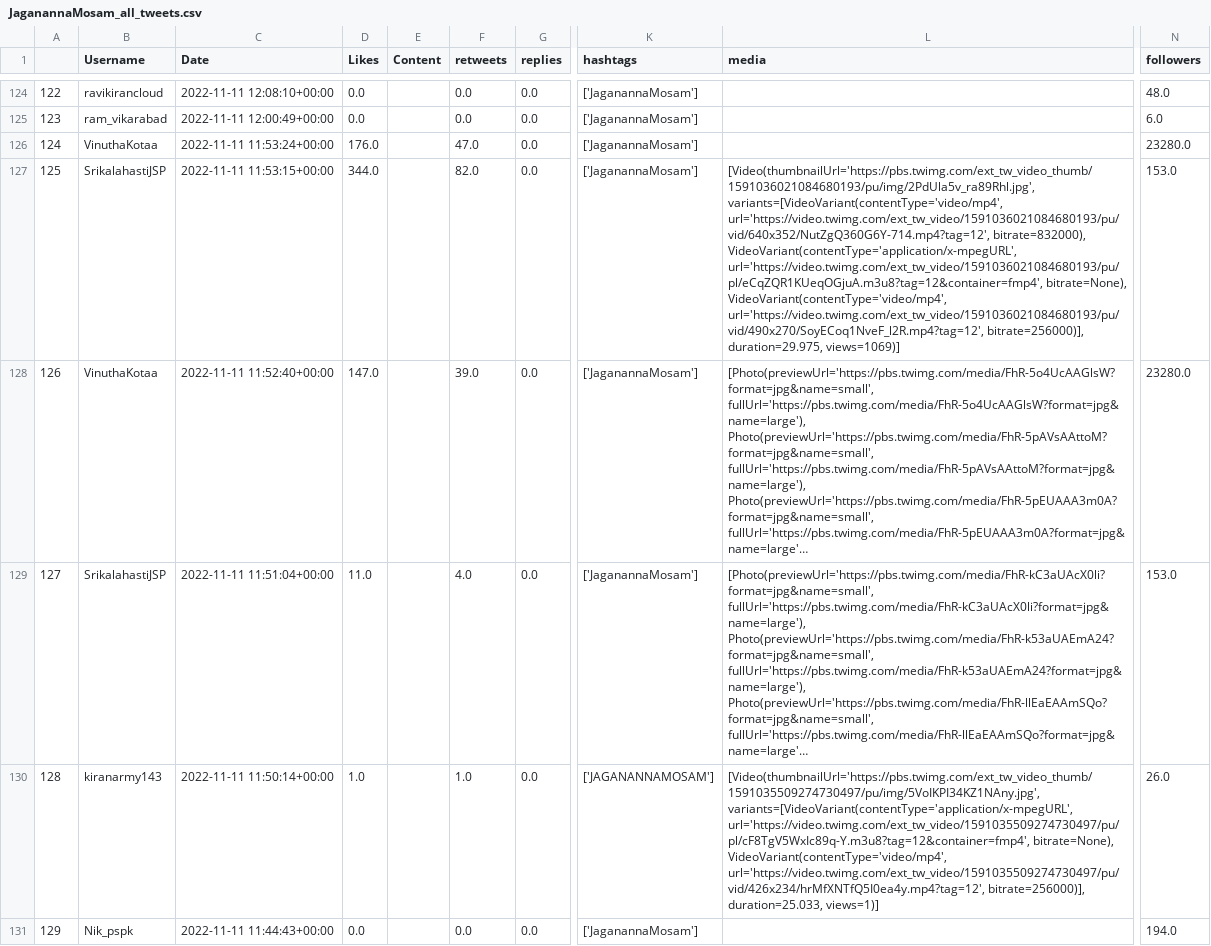
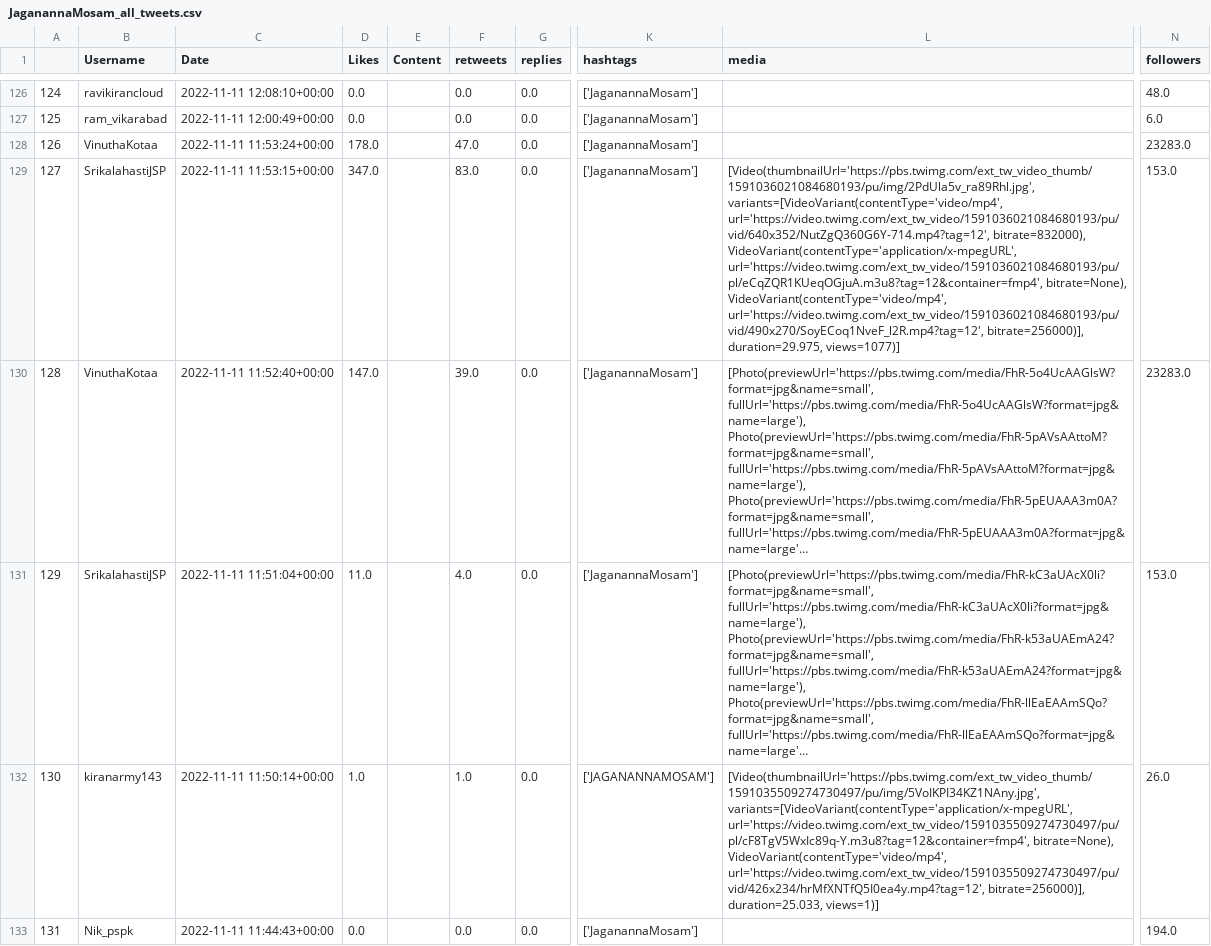
Before and after one commit to harishindl/jagnmsm, a CSV file: JaganannaMosam_all_tweets.csv, drawn as a sheet; only a part is shown, gaps mark what is left out; long unchanged cells end in …; addresses are those after the commit; the diff covers the shown part only; the diff names each change by its address in the sheet, - before the commit and + after, or states it on an @@ line.

Commit message:
committing files

```diff
--- a/JaganannaMosam_all_tweets.csv
+++ b/JaganannaMosam_all_tweets.csv
@@ column A renumbered from row 4 down @@
-D128 (Likes): 176.0
+D128 (Likes): 178.0
-N128 (followers): 23280.0
+N128 (followers): 23283.0
-D129 (Likes): 344.0
+D129 (Likes): 347.0
-F129 (retweets): 82.0
+F129 (retweets): 83.0
-L129 (media): …bitrate=256000)], duration=29.975, views=1069)]
+L129 (media): …bitrate=256000)], duration=29.975, views=1077)]
-N130 (followers): 23280.0
+N130 (followers): 23283.0
```
Also changed, not shown: 2 added rows and 156 edited cells elsewhere in this file.
